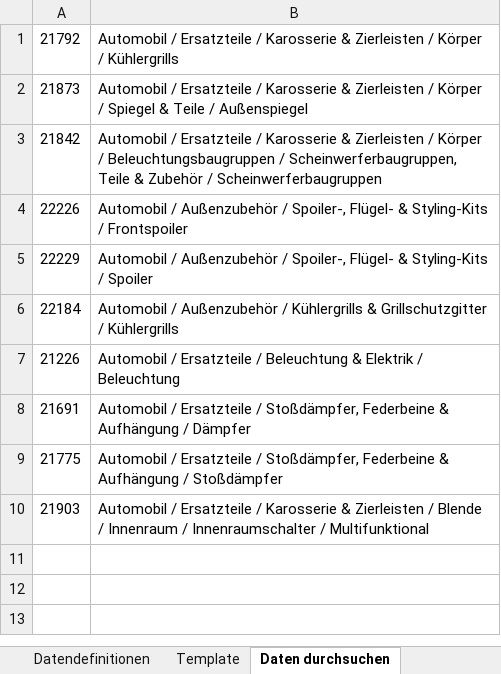
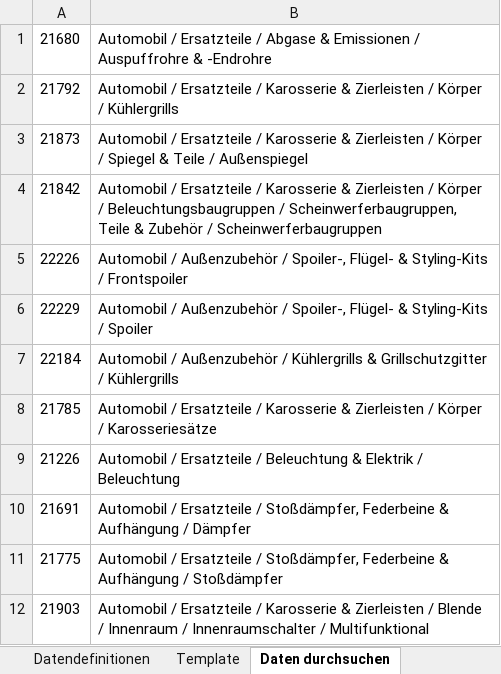
Before and after one commit to Shadowbyte-qt/Produkt-Update.TEMU, an Excel workbook: TEMU.xlsx, sheet Daten durchsuchen, drawn as a sheet; values as stored, in another font and other column widths than the file's, no borders; the diff names each change by its address in the sheet, - before the commit and + after, or states it on an @@ line.

```diff
--- a/TEMU.xlsx (sheet Daten durchsuchen)
+++ b/TEMU.xlsx (sheet Daten durchsuchen)
+row 1: 21680 | Automobil / Ersatzteile / Abgase & Emissionen / Auspuffrohre & -Endrohre
+row 8: 21785 | Automobil / Ersatzteile / Karosserie & Zierleisten / Körper / Karosseriesätze
```
Also changed, not shown: sheet Template, hidden cells.
